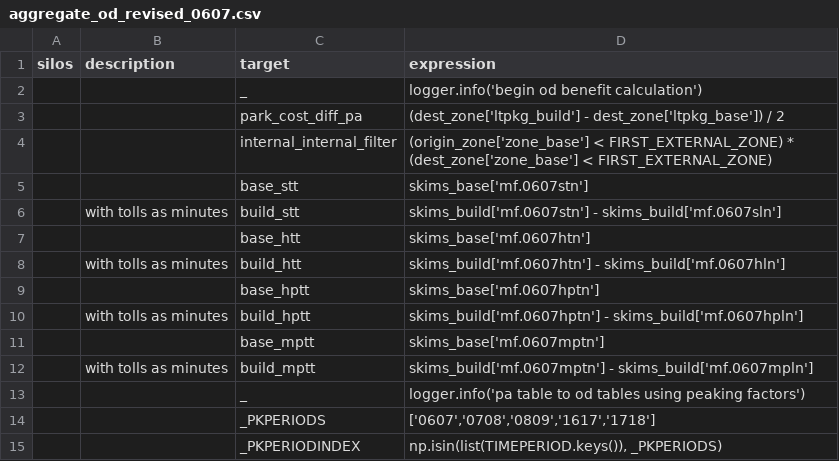
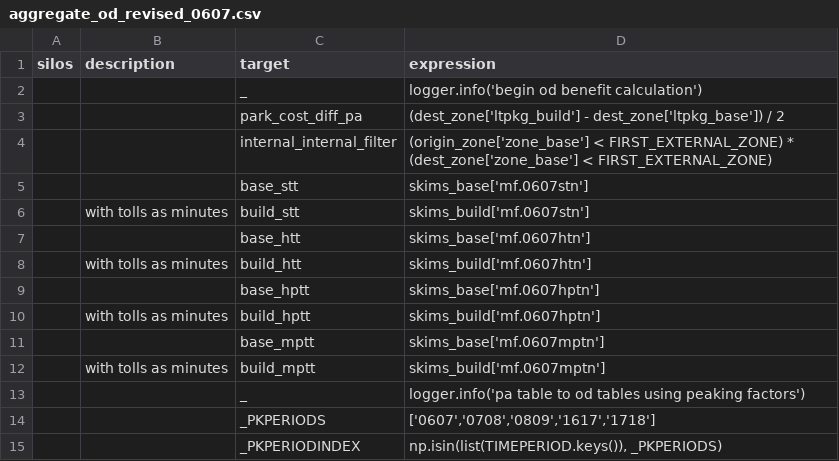
Before and after one commit to MetroModelingServices/metro_mce, a CSV file: bc_setup/configs/aggregate_od_revised_0607.csv, drawn as a sheet; only a part is shown.

```diff
--- a/bc_setup/configs/aggregate_od_revised_0607.csv
+++ b/bc_setup/configs/aggregate_od_revised_0607.csv
@@ -5,9 +5,9 @@ silos,description,target,expression
 ,,base_stt,skims_base['mf.0607stn']
-,with tolls as minutes,build_stt,skims_build['mf.0607stn'] - skims_build['mf.0607sln']
+,with tolls as minutes,build_stt,skims_build['mf.0607stn']
 ,,base_htt,skims_base['mf.0607htn']
-,with tolls as minutes,build_htt,skims_build['mf.0607htn'] - skims_build['mf.0607hln']
+,with tolls as minutes,build_htt,skims_build['mf.0607htn']
 ,,base_hptt,skims_base['mf.0607hptn']
-,with tolls as minutes,build_hptt,skims_build['mf.0607hptn'] - skims_build['mf.0607hpln']
+,with tolls as minutes,build_hptt,skims_build['mf.0607hptn']
 ,,base_mptt,skims_base['mf.0607mptn']
-,with tolls as minutes,build_mptt,skims_build['mf.0607mptn'] - skims_build['mf.0607mpln']
+,with tolls as minutes,build_mptt,skims_build['mf.0607mptn']
 ,,_,logger.info('pa table to od tables using peaking factors')
```
Also changed, not shown: bc_setup/configs/aggregate_od_revised_0001.csv, bc_setup/configs/aggregate_od_revised_0708.csv, 9 other files.
